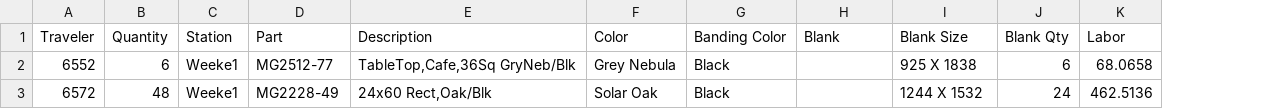
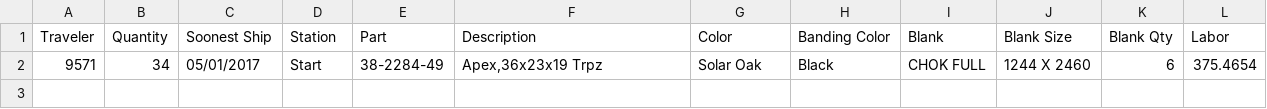
Before and after one commit to sg-p4x347/Efficient-Automatic-Traveler-System, a CSV file: Efficient Automatic Traveler System/bin/Debug/EATS Client/summary.csv, drawn as a sheet; removed rows and columns are numbered as before the commit, all else as after; the diff names each change by its address in the sheet, - before the commit and + after, or states it on an @@ line.

```diff
--- a/Efficient Automatic Traveler System/bin/Debug/EATS Client/summary.csv
+++ b/Efficient Automatic Traveler System/bin/Debug/EATS Client/summary.csv
+column C (Soonest Ship), empty
-row 2: 6552 | 6 | Weeke1 | MG2512-77 | TableTop,Cafe,36Sq GryNeb/Blk | Grey Nebula | Black |  | 925 X 1838 | 6 | 68.0658
-row 3: 6572 | 48 | Weeke1 | MG2228-49 | 24x60 Rect,Oak/Blk | Solar Oak | Black |  | 1244 X 1532 | 24 | 462.5136
+row 2: 9571 | 34 | 05/01/2017 | Start | 38-2284-49 | Apex,36x23x19 Trpz | Solar Oak | Black | CHOK FULL | 1244 X 2460 | 6 | 375.4654
```
Also changed, not shown: Efficient Automatic Traveler System/bin/Debug/Color Reference.csv, Efficient Automatic Traveler System/bin/Debug/EATS Client/scrap.csv, 20 other files.
